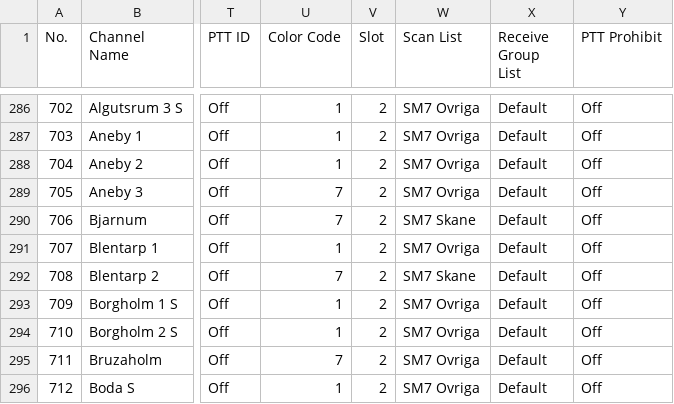
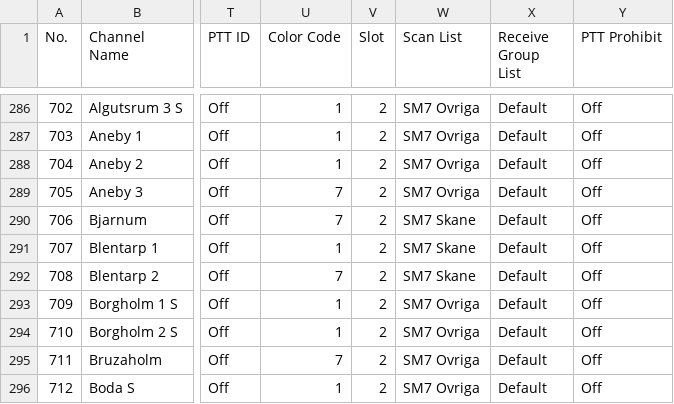
Before and after one commit to sm0rgm/at-d878uv, a CSV file: Channel.CSV, drawn as a sheet; only a part is shown, gaps mark what is left out; the diff names each change by its address in the sheet, - before the commit and + after, or states it on an @@ line.

Commit message:
145.500 tillagd i scanlistorna SM0-SM7

```diff
--- a/Channel.CSV
+++ b/Channel.CSV
-W291 (Scan List): SM7 Ovriga
+W291 (Scan List): SM7 Skane
```
